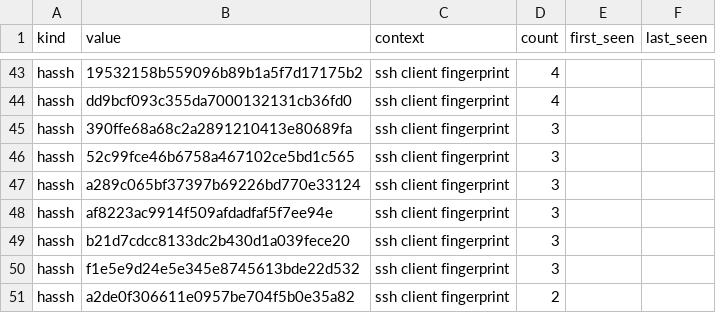
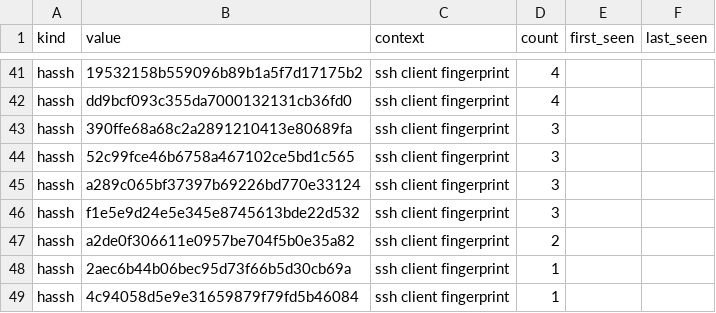
Before and after one commit to unerror/security, a CSV file: feeds/honeypot/iocs.csv, drawn as a sheet; only a part is shown, gaps mark what is left out; the shorter side is filled out with more unchanged rows; removed rows and columns are numbered as before the commit, all else as after; the diff covers the shown part only; the diff names each change by its address in the sheet, - before the commit and + after, or states it on an @@ line.

```diff
--- a/feeds/honeypot/iocs.csv
+++ b/feeds/honeypot/iocs.csv
-row 48: hassh | af8223ac9914f509afdadfaf5f7ee94e | ssh client fingerprint | 3
-row 49: hassh | b21d7cdcc8133dc2b430d1a039fece20 | ssh client fingerprint | 3
```
Also changed, not shown: 5 added rows, 7 removed rows and 6 edited cells elsewhere in this file, 13 other files.
